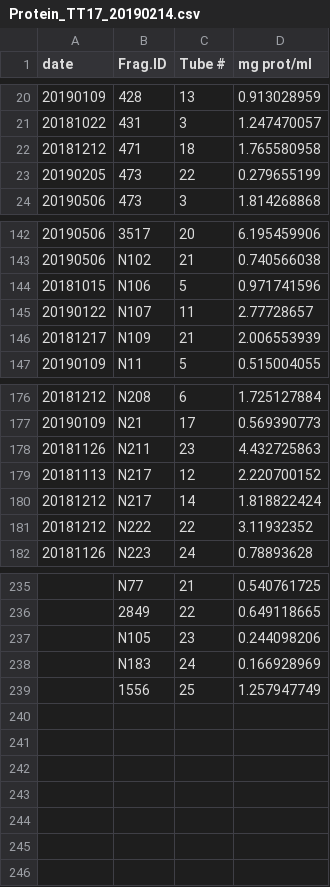
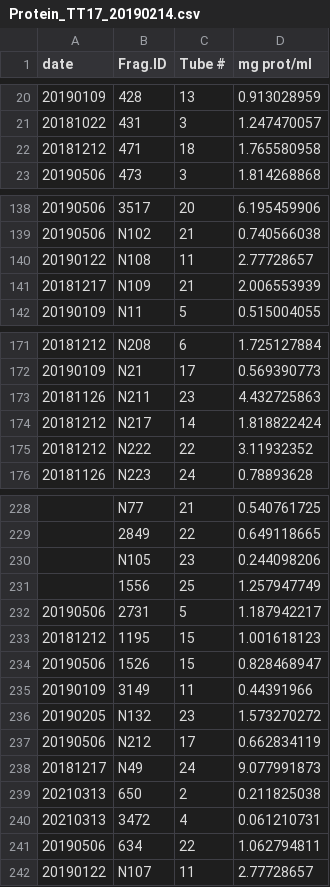
Before and after one commit to shaylematsuda/Hawaiian-coral-thermal-tolerance, a CSV file: Data/Protein_TT17_20190214.csv, drawn as a sheet; only a part is shown, gaps mark what is left out; the diff covers the shown part only.

```diff
--- a/Data/Protein_TT17_20190214.csv
+++ b/Data/Protein_TT17_20190214.csv
@@ -22,3 +22,2 @@ date,Frag.ID,Tube #,mg prot/ml
 20181212,471,18,1.765580958
-20190205,473,22,0.279655199
 20190506,473,3,1.814268868
@@ -143,4 +139,3 @@ date,Frag.ID,Tube #,mg prot/ml
 20190506,N102,21,0.740566038
-20181015,N106,5,0.971741596
-20190122,N107,11,2.77728657
+20190122,N108,11,2.77728657
 20181217,N109,21,2.006553939
@@ -178,3 +173,2 @@ date,Frag.ID,Tube #,mg prot/ml
 20181126,N211,23,4.432725863
-20181113,N217,12,2.220700152
 20181212,N217,14,1.818822424
@@ -237,3 +230,13 @@ date,Frag.ID,Tube #,mg prot/ml
 ,N105,23,0.244098206
-,N183,24,0.166928969
 ,1556,25,1.257947749
+20190506,2731,5,1.187942217
+20181212,1195,15,1.001618123
+20190506,1526,15,0.828468947
+20190109,3149,11,0.44391966
+20190205,N132,23,1.573270272
+20190506,N212,17,0.662834119
+20181217,N49,24,9.077991873
+20210313,650,2,0.211825038
+20210313,3472,4,0.061210731
+20190506,634,22,1.062794811
+20190122,N107,11,2.77728657
```
Also changed, not shown: 2 edited cells elsewhere in this file, Data/PAM_20170420.csv, Data/PAM_20170427.csv, 11 other files.
